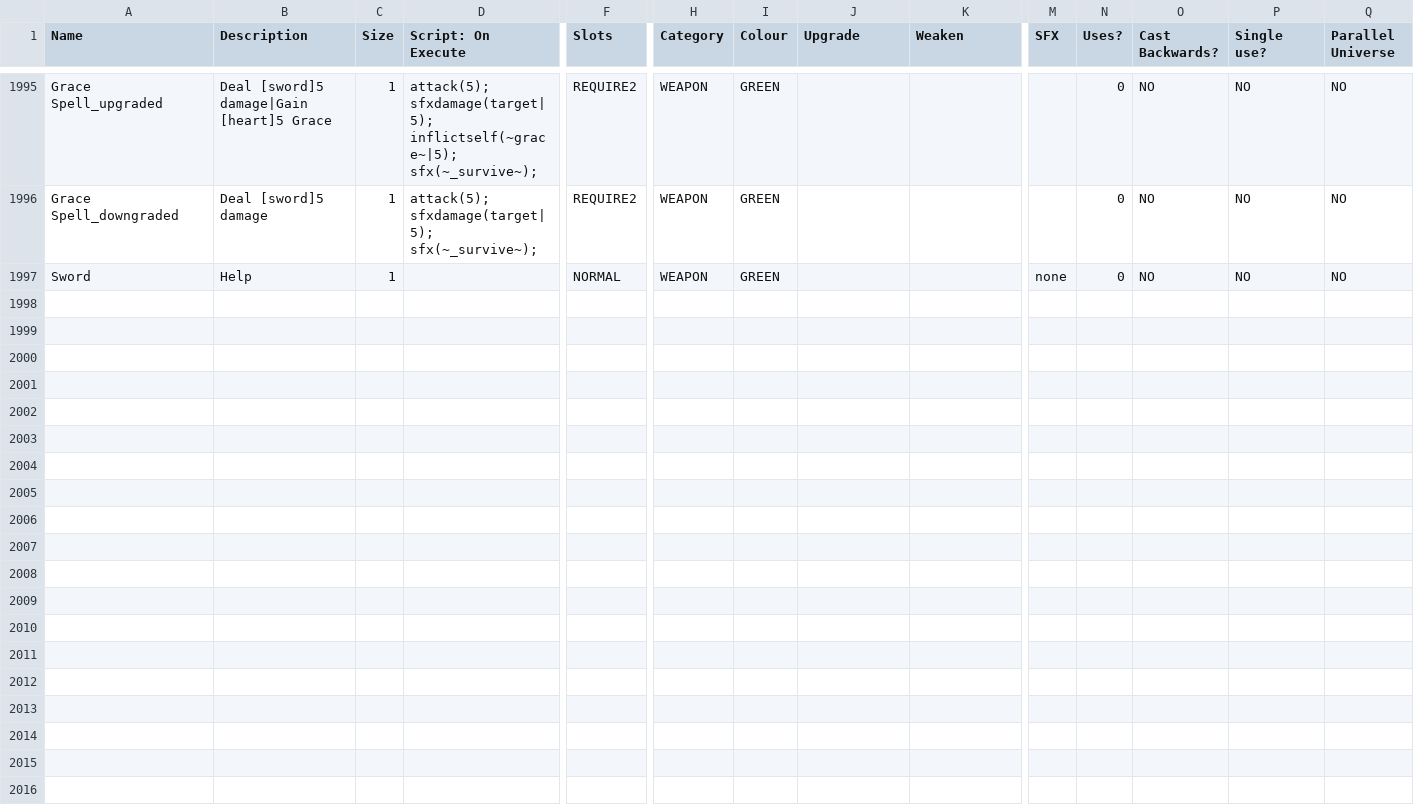
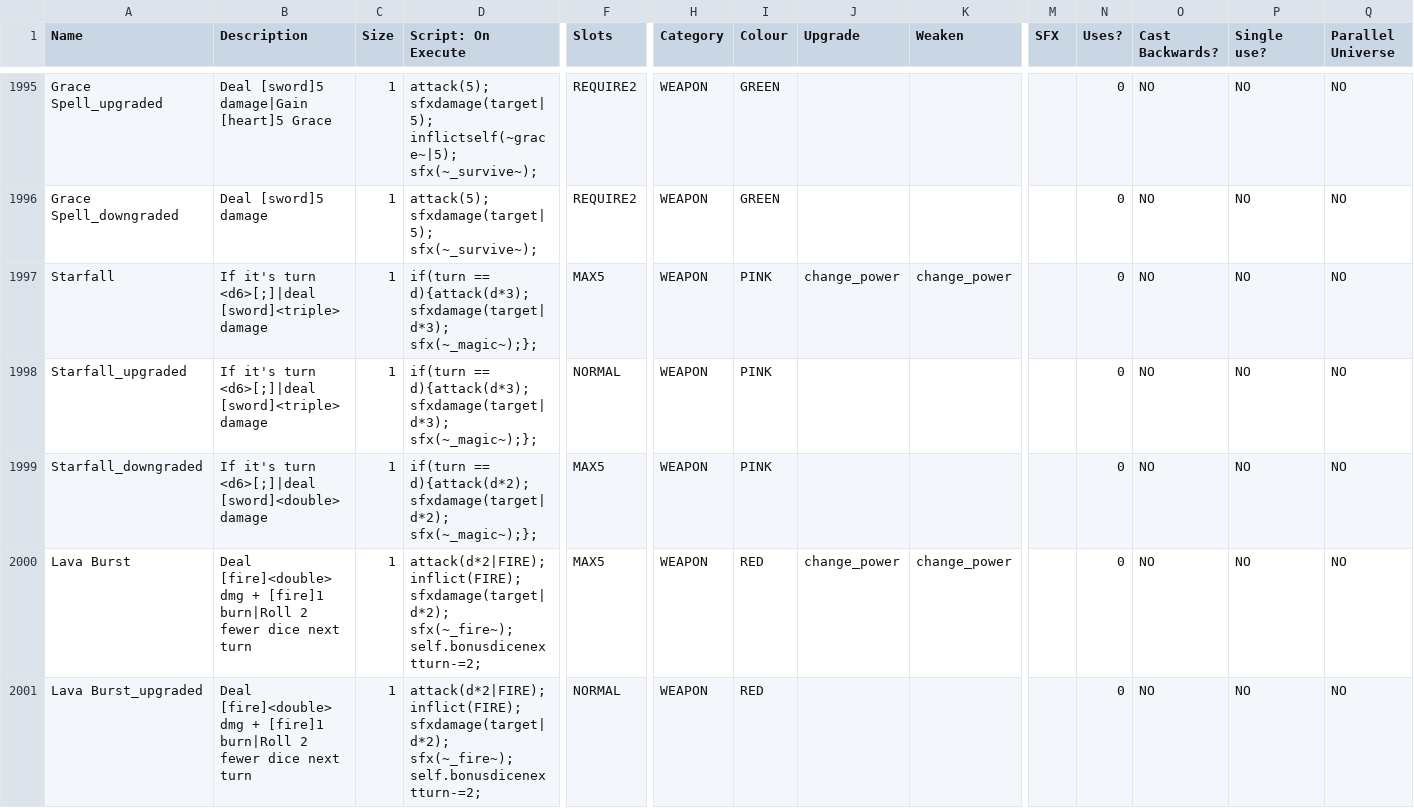
Before and after one commit to JuniorUdale/MoreFluff, a CSV file: _append/data/text/equipment.csv, drawn as a sheet; only a part is shown, gaps mark what is left out; addresses are those after the commit; rows hold the shown columns only; the diff covers the shown part only; the diff names each change by its address in the sheet, - before the commit and + after, or states it on an @@ line.

Commit message:
lava burst

```diff
--- a/_append/data/text/equipment.csv
+++ b/_append/data/text/equipment.csv
+row 1997: Starfall | If it's turn <d6>[;]|deal [sword]<triple> damage | 1 | if(turn == d){attack(d*3); sfxdamage(target|d*3); sfx(~_magic~);}; | MAX5 | WEAPON | PINK | change_power | change_power |  | 0 | NO | NO | NO
+row 1998: Starfall_upgraded | If it's turn <d6>[;]|deal [sword]<triple> damage | 1 | if(turn == d){attack(d*3); sfxdamage(target|d*3); sfx(~_magic~);}; | NORMAL | WEAPON | PINK |  |  |  | 0 | NO | NO | NO
+row 1999: Starfall_downgraded | If it's turn <d6>[;]|deal [sword]<double> damage | 1 | if(turn == d){attack(d*2); sfxdamage(target|d*2); sfx(~_magic~);}; | MAX5 | WEAPON | PINK |  |  |  | 0 | NO | NO | NO
+row 2000: Lava Burst | Deal [fire]<double> dmg + [fire]1 burn|Roll 2 fewer dice next turn | 1 | attack(d*2|FIRE); inflict(FIRE); sfxdamage(target|d*2); sfx(~_fire~); self.bonusdicenextturn-=2; | MAX5 | WEAPON | RED | change_power | change_power |  | 0 | NO | NO | NO
-A2001 (Name): Sword
+A2001 (Name): Lava Burst_upgraded
-B2001 (Description): Help
+B2001 (Description): Deal [fire]<double> dmg + [fire]1 burn|Roll 2 fewer dice next turn
-D2001 (Script: On Execute): (empty)
+D2001 (Script: On Execute): attack(d*2|FIRE); inflict(FIRE); sfxdamage(target|d*2); sfx(~_fire~); self.bonusdicenextturn-=2;
-I2001 (Colour): GREEN
+I2001 (Colour): RED
-M2001 (SFX): none
+M2001 (SFX): (empty)
```
Also changed, not shown: 4 added rows elsewhere in this file.
